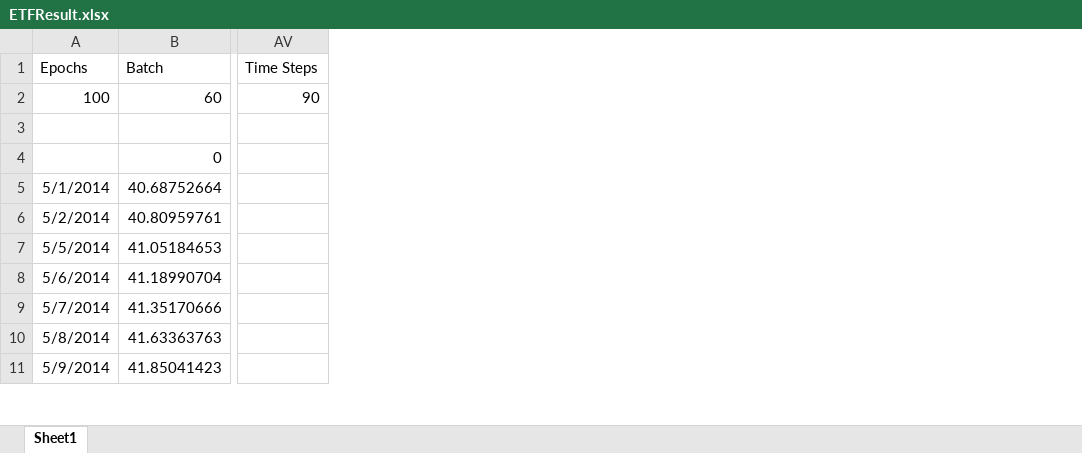
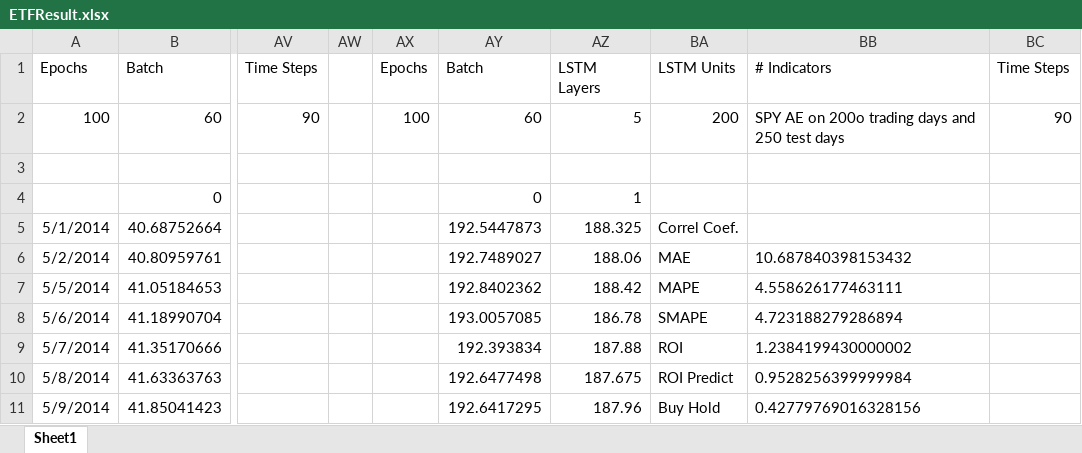
Before and after one commit to sdineen1/Summer-Research, an Excel workbook: ETFResult.xlsx, sheet Sheet1, drawn as a sheet; only a part is shown, gaps mark what is left out; values as stored, in another font and other column widths than the file's, no borders; the diff names each change by its address in the sheet, - before the commit and + after, or states it on an @@ line.

```diff
--- a/ETFResult.xlsx (sheet Sheet1)
+++ b/ETFResult.xlsx (sheet Sheet1)
+column AW, empty
+column AX, rows 1-2: Epochs | 100
+column AY, rows 1-11: Batch | 60 |  | 0 | 192.5447873 | 192.7489027 | 192.8402362 | 193.0057085 | 192.393834 | 192.6477498 | 192.6417295
+column AZ, rows 1-11: LSTM Layers | 5 |  | 1 | 188.325 | 188.06 | 188.42 | 186.78 | 187.88 | 187.675 | 187.96
+column BA, rows 1-11: LSTM Units | 200 |  |  | Correl Coef. | MAE | MAPE | SMAPE | ROI | ROI Predict | Buy Hold
+column BB, rows 1-11: # Indicators | SPY AE on 200o trading days and 250 test days |  |  |  | 10.687840398153432 | 4.558626177463111 | 4.723188279286894 | 1.2384199430000002 | 0.9528256399999984 | 0.42779769016328156
+column BC, rows 1-2: Time Steps | 90
```
Also changed, not shown: 1 other file.
